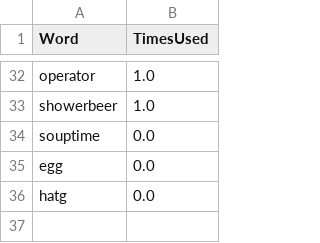
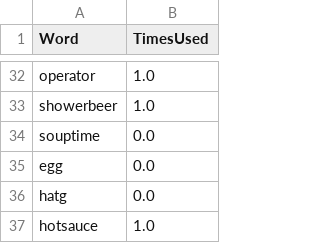
Before and after one commit to asamohammed/ThugginBot, a CSV file: TimesUsed.csv, drawn as a sheet; only a part is shown, gaps mark what is left out.

Commit message:
hotsauce

```diff
--- a/TimesUsed.csv
+++ b/TimesUsed.csv
@@ -36 +36,2 @@ egg,0.0
 hatg,0.0
+hotsauce,1.0
```
